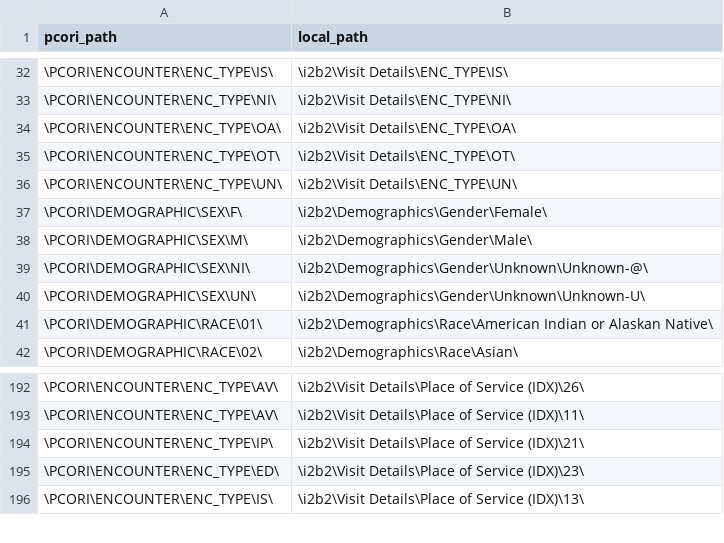
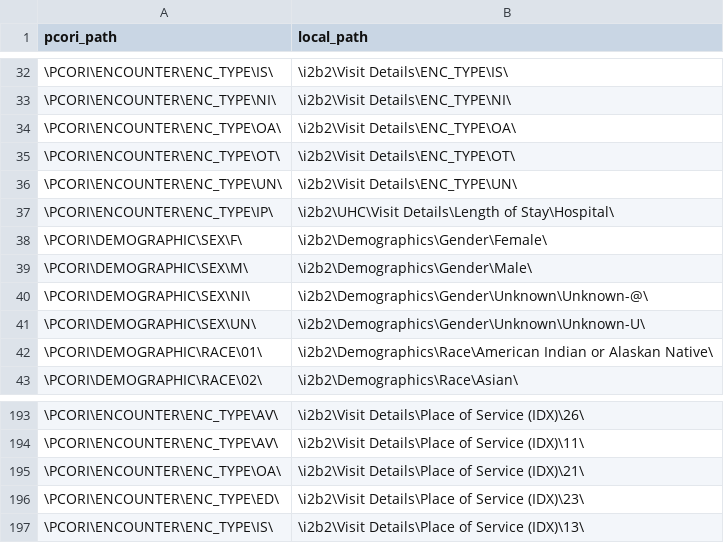
Before and after one commit to ARCH-commons/i2p-transform, a CSV file: Oracle/pcornet_mapping.csv, drawn as a sheet; only a part is shown, gaps mark what is left out.

Commit message:
Identify CDM IP based on UHC LOS instead of IDX IP flag.

```diff
--- a/Oracle/pcornet_mapping.csv
+++ b/Oracle/pcornet_mapping.csv
@@ -36,2 +36,3 @@ pcori_path,local_path
 \PCORI\ENCOUNTER\ENC_TYPE\UN\,\i2b2\Visit Details\ENC_TYPE\UN\
+\PCORI\ENCOUNTER\ENC_TYPE\IP\,\i2b2\UHC\Visit Details\Length of Stay\Hospital\
 \PCORI\DEMOGRAPHIC\SEX\F\,\i2b2\Demographics\Gender\Female\
@@ -193,3 +194,3 @@ pcori_path,local_path
 "\PCORI\ENCOUNTER\ENC_TYPE\AV\","\i2b2\Visit Details\Place of Service (IDX)\11\"
-"\PCORI\ENCOUNTER\ENC_TYPE\IP\","\i2b2\Visit Details\Place of Service (IDX)\21\"
+"\PCORI\ENCOUNTER\ENC_TYPE\OA\","\i2b2\Visit Details\Place of Service (IDX)\21\"
 "\PCORI\ENCOUNTER\ENC_TYPE\ED\","\i2b2\Visit Details\Place of Service (IDX)\23\"
```
